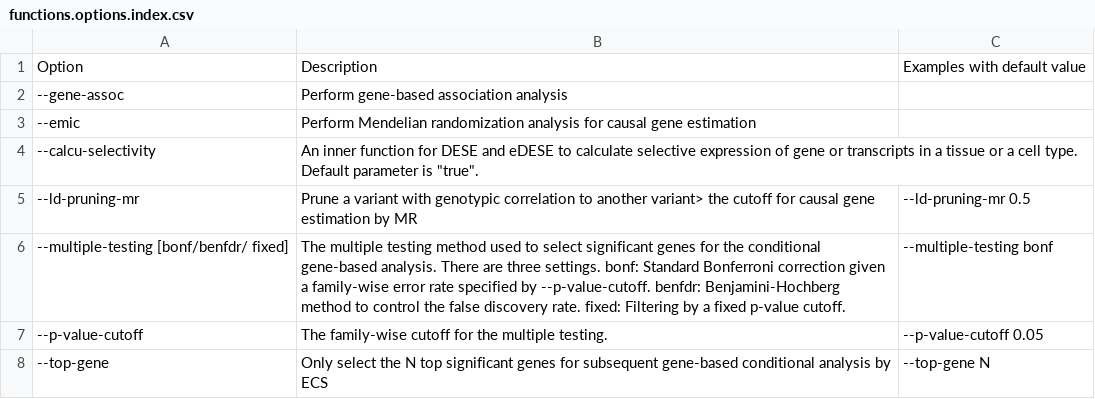
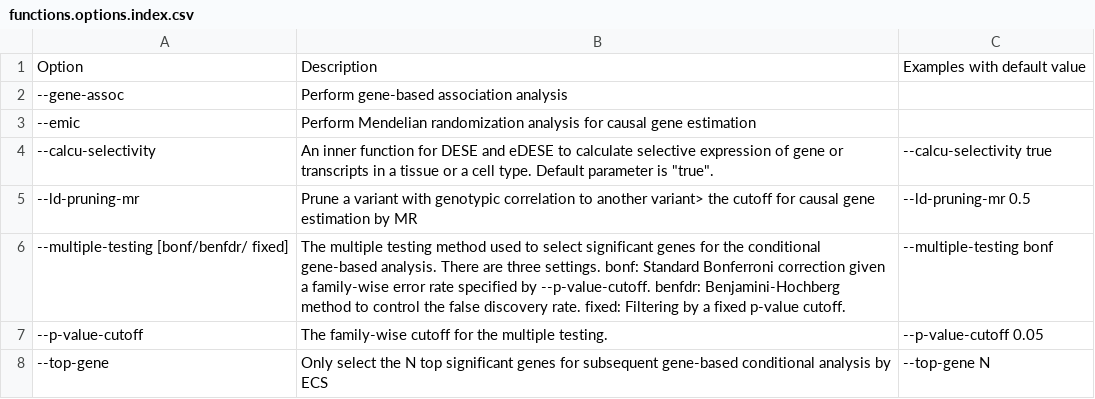
Before and after one commit to pmglab/Docs, a CSV file: source/KGGSEE_doc/table/functions.options.index.csv, drawn as a sheet.

Commit message:
Update functions.options.index.csv

```diff
--- a/source/KGGSEE_doc/table/functions.options.index.csv
+++ b/source/KGGSEE_doc/table/functions.options.index.csv
@@ -3,3 +3,3 @@
 --emic,Perform Mendelian randomization analysis for causal gene estimation,
---calcu-selectivity,An inner function for DESE and eDESE to calculate selective expression of gene or transcripts in a tissue or a cell type. Default parameter is "true".,
+--calcu-selectivity,An inner function for DESE and eDESE to calculate selective expression of gene or transcripts in a tissue or a cell type. Default parameter is "true".,--calcu-selectivity true,
 --ld-pruning-mr,Prune a variant with genotypic correlation to another variant> the cutoff for causal gene estimation by MR,--ld-pruning-mr 0.5
```
